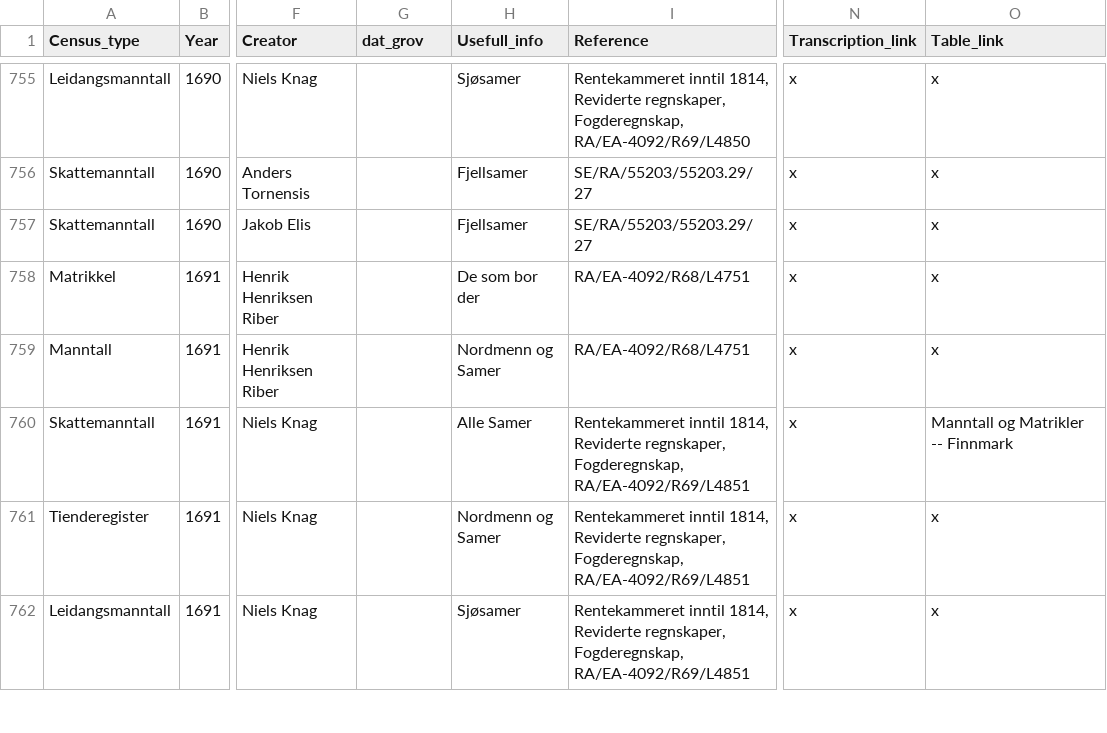
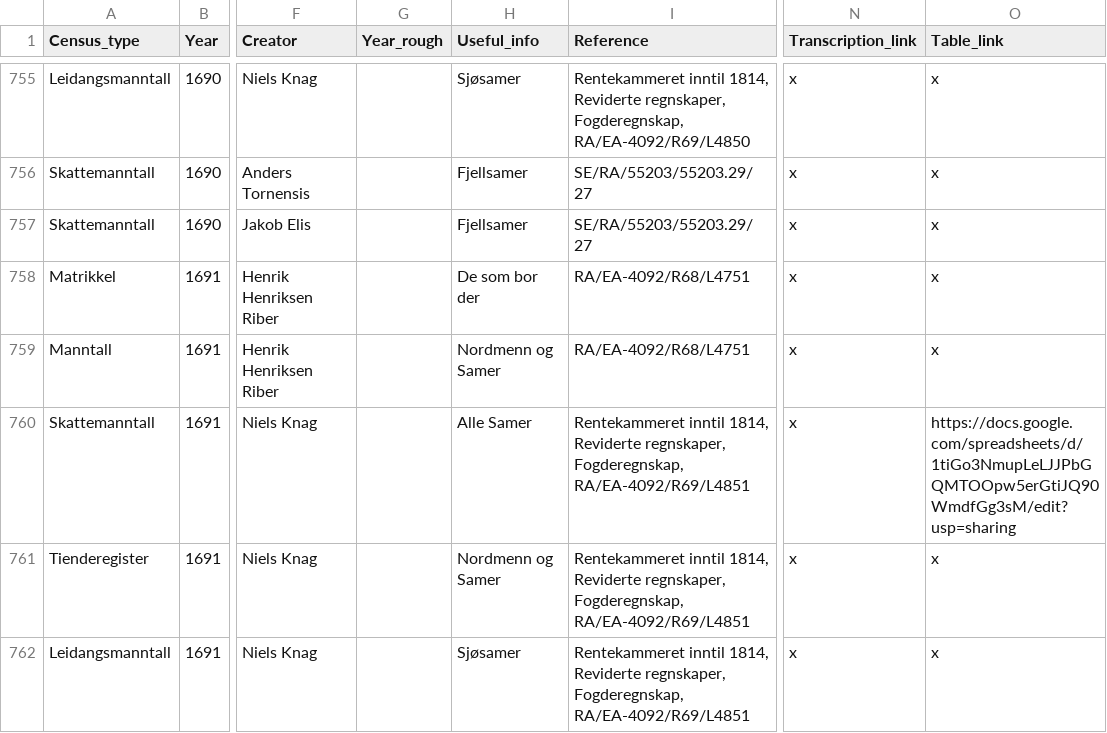
Before and after one commit to Moryzont/Nordkalotten_kilder, a CSV file: Sources_by_type/Manntall.csv, drawn as a sheet; only a part is shown, gaps mark what is left out; the diff covers the shown part only; the diff names each change by its address in the sheet, - before the commit and + after, or states it on an @@ line.

```diff
--- a/Sources_by_type/Manntall.csv
+++ b/Sources_by_type/Manntall.csv
-G1: dat_grov
+G1: Year_rough
-H1: Usefull_info
+H1: Useful_info
-O760 (Table_link): Manntall og Matrikler -- Finnmark
+O760 (Table_link): https://docs.google.com/spreadsheets/d/1tiGo3NmupLeLJJPbGQMTOOpw5erGtiJQ90WmdfGg3sM/edit?usp=sharing
```
Also changed, not shown: 65 edited cells elsewhere in this file, 20 other files.
